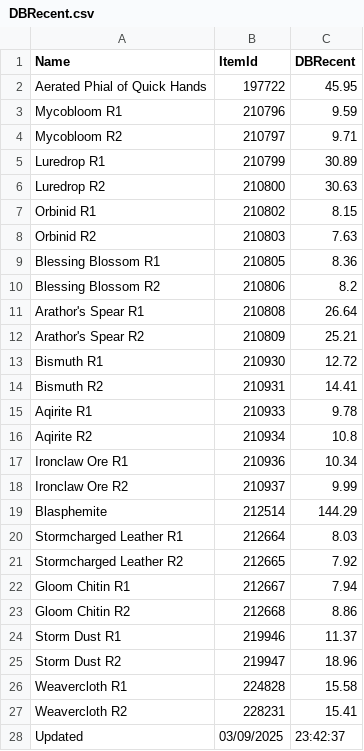
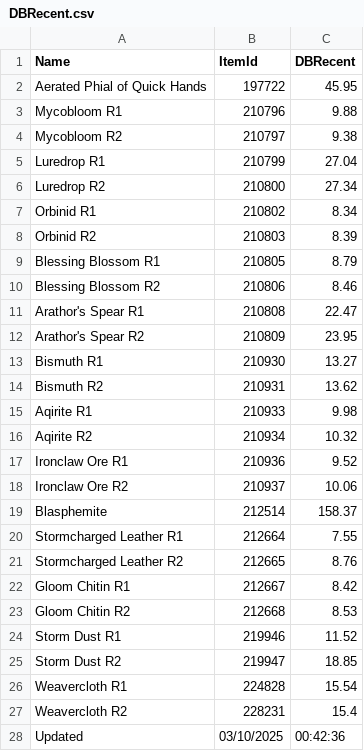
Before and after one commit to ninthwalker/wow_thaumaturgy, a CSV file: DBRecent.csv, drawn as a sheet.

Commit message:
Update DBRecent.csv

```diff
--- a/DBRecent.csv
+++ b/DBRecent.csv
@@ -2,27 +2,27 @@
 "Aerated Phial of Quick Hands","197722","45.95"
-"Mycobloom R1","210796","9.59"
-"Mycobloom R2","210797","9.71"
-"Luredrop R1","210799","30.89"
-"Luredrop R2","210800","30.63"
-"Orbinid R1","210802","8.15"
-"Orbinid R2","210803","7.63"
-"Blessing Blossom R1","210805","8.36"
-"Blessing Blossom R2","210806","8.2"
-"Arathor's Spear R1","210808","26.64"
-"Arathor's Spear R2","210809","25.21"
-"Bismuth R1","210930","12.72"
-"Bismuth R2","210931","14.41"
-"Aqirite R1","210933","9.78"
-"Aqirite R2","210934","10.8"
-"Ironclaw Ore R1","210936","10.34"
-"Ironclaw Ore R2","210937","9.99"
-"Blasphemite","212514","144.29"
-"Stormcharged Leather R1","212664","8.03"
-"Stormcharged Leather R2","212665","7.92"
-"Gloom Chitin R1","212667","7.94"
-"Gloom Chitin R2","212668","8.86"
-"Storm Dust R1","219946","11.37"
-"Storm Dust R2","219947","18.96"
-"Weavercloth R1","224828","15.58"
-"Weavercloth R2","228231","15.41"
-"Updated","03/09/2025","23:42:37"
+"Mycobloom R1","210796","9.88"
+"Mycobloom R2","210797","9.38"
+"Luredrop R1","210799","27.04"
+"Luredrop R2","210800","27.34"
+"Orbinid R1","210802","8.34"
+"Orbinid R2","210803","8.39"
+"Blessing Blossom R1","210805","8.79"
+"Blessing Blossom R2","210806","8.46"
+"Arathor's Spear R1","210808","22.47"
+"Arathor's Spear R2","210809","23.95"
+"Bismuth R1","210930","13.27"
+"Bismuth R2","210931","13.62"
+"Aqirite R1","210933","9.98"
+"Aqirite R2","210934","10.32"
+"Ironclaw Ore R1","210936","9.52"
+"Ironclaw Ore R2","210937","10.06"
+"Blasphemite","212514","158.37"
+"Stormcharged Leather R1","212664","7.55"
+"Stormcharged Leather R2","212665","8.76"
+"Gloom Chitin R1","212667","8.42"
+"Gloom Chitin R2","212668","8.53"
+"Storm Dust R1","219946","11.52"
+"Storm Dust R2","219947","18.85"
+"Weavercloth R1","224828","15.54"
+"Weavercloth R2","228231","15.4"
+"Updated","03/10/2025","00:42:36"
```
